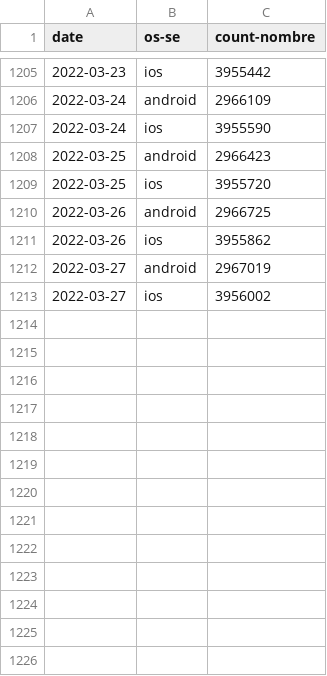
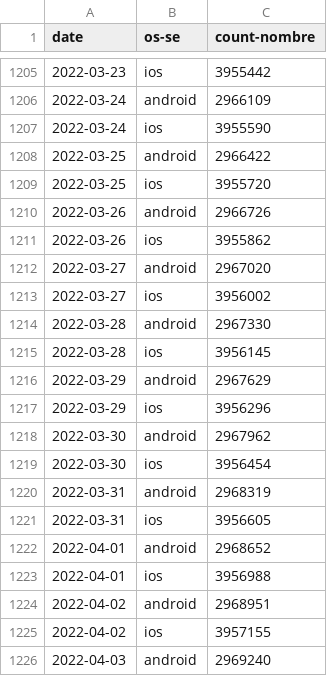
Before and after one commit to cds-snc/covid-alert-data-staging, a CSV file: masked_metrics/csv/daily-journalier/cumulative_downloads_os.daily-journalier.csv, drawn as a sheet; only a part is shown, gaps mark what is left out; the diff covers the shown part only.

```diff
--- a/masked_metrics/csv/daily-journalier/cumulative_downloads_os.daily-journalier.csv
+++ b/masked_metrics/csv/daily-journalier/cumulative_downloads_os.daily-journalier.csv
@@ -1207,7 +1207,20 @@ date,os-se,count-nombre
 2022-03-24,ios,3955590
-2022-03-25,android,2966423
+2022-03-25,android,2966422
 2022-03-25,ios,3955720
-2022-03-26,android,2966725
+2022-03-26,android,2966726
 2022-03-26,ios,3955862
-2022-03-27,android,2967019
+2022-03-27,android,2967020
 2022-03-27,ios,3956002
+2022-03-28,android,2967330
+2022-03-28,ios,3956145
+2022-03-29,android,2967629
+2022-03-29,ios,3956296
+2022-03-30,android,2967962
+2022-03-30,ios,3956454
+2022-03-31,android,2968319
+2022-03-31,ios,3956605
+2022-04-01,android,2968652
+2022-04-01,ios,3956988
+2022-04-02,android,2968951
+2022-04-02,ios,3957155
+2022-04-03,android,2969240
```
Also changed, not shown: 13 added rows elsewhere in this file, masked_metrics/csv/daily-journalier/downloads_os.daily-journalier.csv, masked_metrics/csv/daily-journalier/server_otk_claimed_pt.daily-journalier.csv, 32 other files.
